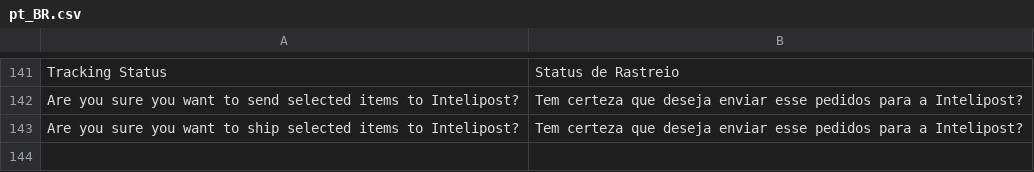
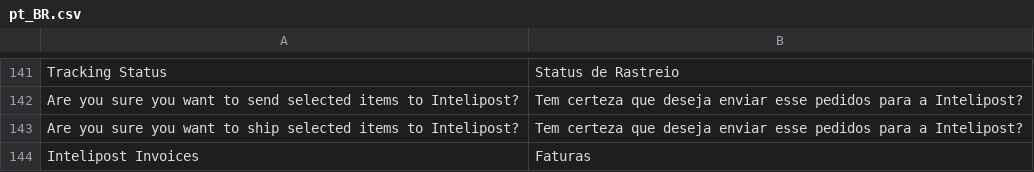
Before and after one commit to intelipost/Magento2, a CSV file: i18n/pt_BR.csv, drawn as a sheet; only a part is shown, gaps mark what is left out; the diff names each change by its address in the sheet, - before the commit and + after, or states it on an @@ line.

```diff
--- a/i18n/pt_BR.csv
+++ b/i18n/pt_BR.csv
+row 144: Intelipost Invoices | Faturas
```
Also changed, not shown: i18n/en_US.csv, 1 other file.
